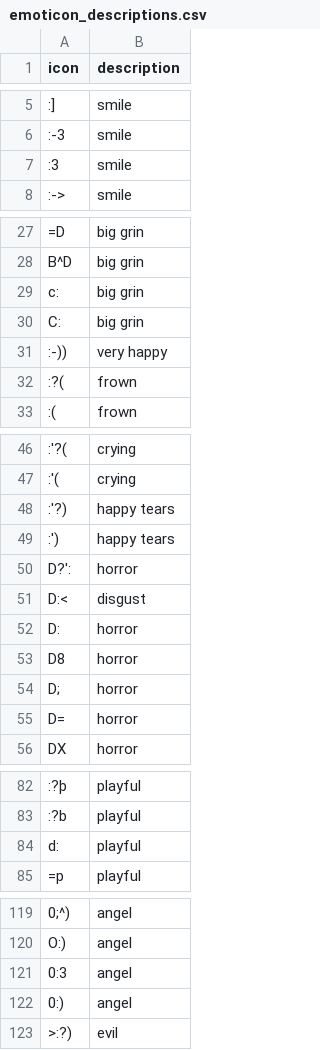
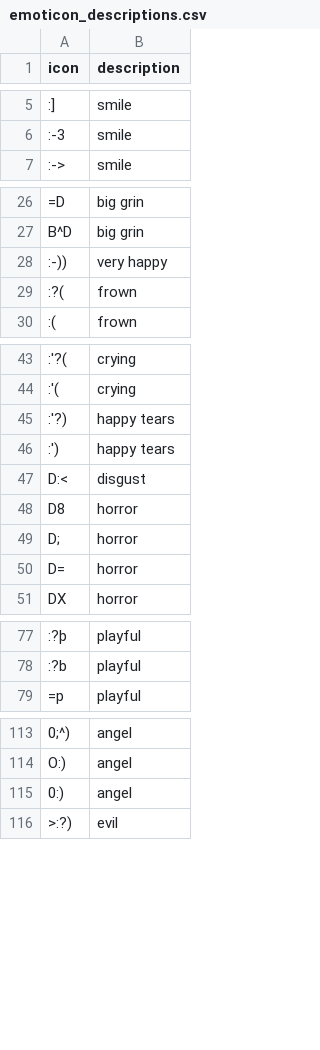
Before and after one commit to parkernisbet/tweet-sentiment-nlp, a CSV file: emoticon_descriptions.csv, drawn as a sheet; only a part is shown, gaps mark what is left out; the diff names each change by its address in the sheet, - before the commit and + after, or states it on an @@ line.

Commit message:
Prettified section 1, finished preprocessing of section 2
Cleaned up formatting of section 1, added some descriptions, and modified imports list. Section 2 saw a completion of the single-layer specific preprocessing, along with data -> vector encoding.

```diff
--- a/emoticon_descriptions.csv
+++ b/emoticon_descriptions.csv
-row 7: :3 | smile
-row 29: c: | big grin
-row 30: C: | big grin
-row 50: D?': | horror
-row 52: D: | horror
-row 84: d: | playful
-row 121: 0:3 | angel
```
Also changed, not shown: common_abbreviations.csv, 2 other files.
